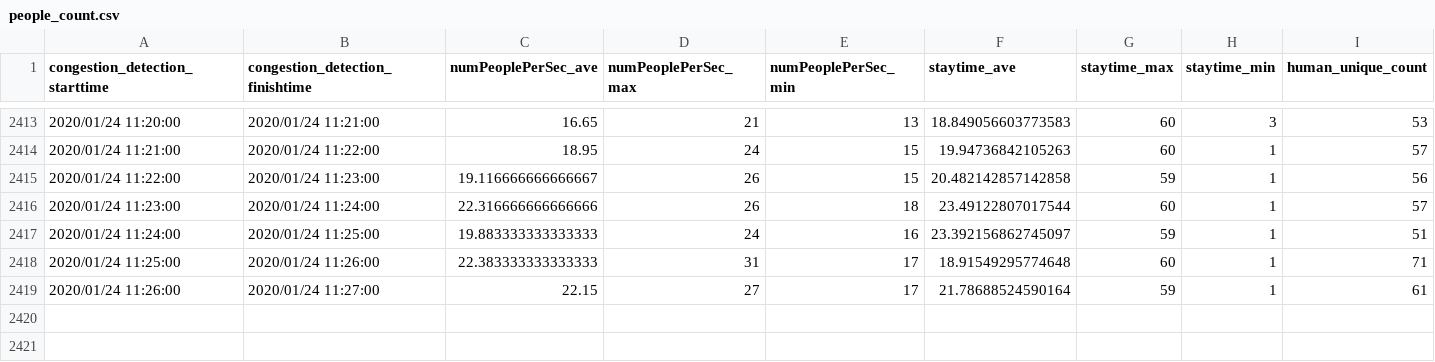
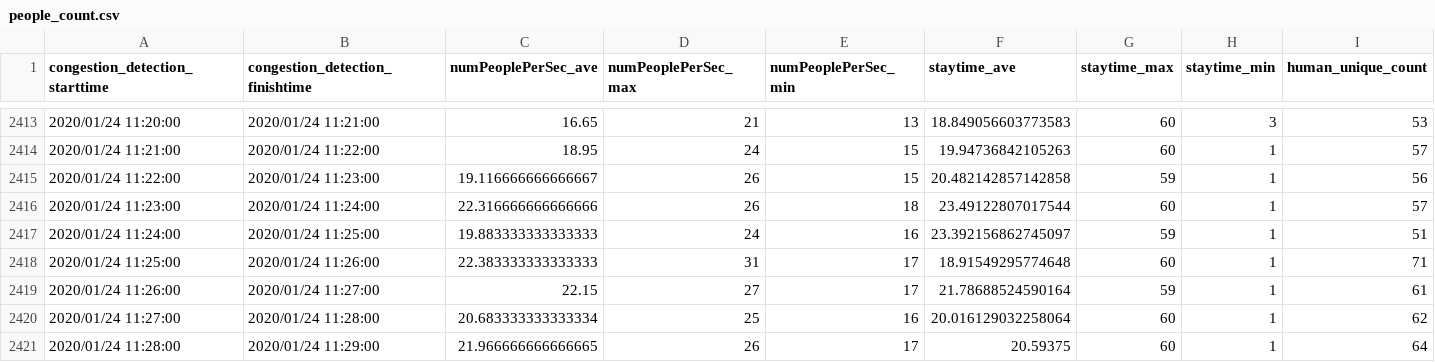
Before and after one commit to necspobar/necspobar.github.io, a CSV file: src/people_count.csv, drawn as a sheet; only a part is shown, gaps mark what is left out.

Commit message:
"CongestionStatus"

```diff
--- a/src/people_count.csv
+++ b/src/people_count.csv
@@ -2419 +2419,3 @@ congestion_detection_starttime	congestion_detection_finishtime	numPeoplePerSec_a
 2020/01/24 11:26:00	2020/01/24 11:27:00	22.15	27	17	21.78688524590164	59	1	61
+2020/01/24 11:27:00	2020/01/24 11:28:00	20.683333333333334	25	16	20.016129032258064	60	1	62
+2020/01/24 11:28:00	2020/01/24 11:29:00	21.966666666666665	26	17	20.59375	60	1	64
```
Also changed, not shown: 1 other file.
